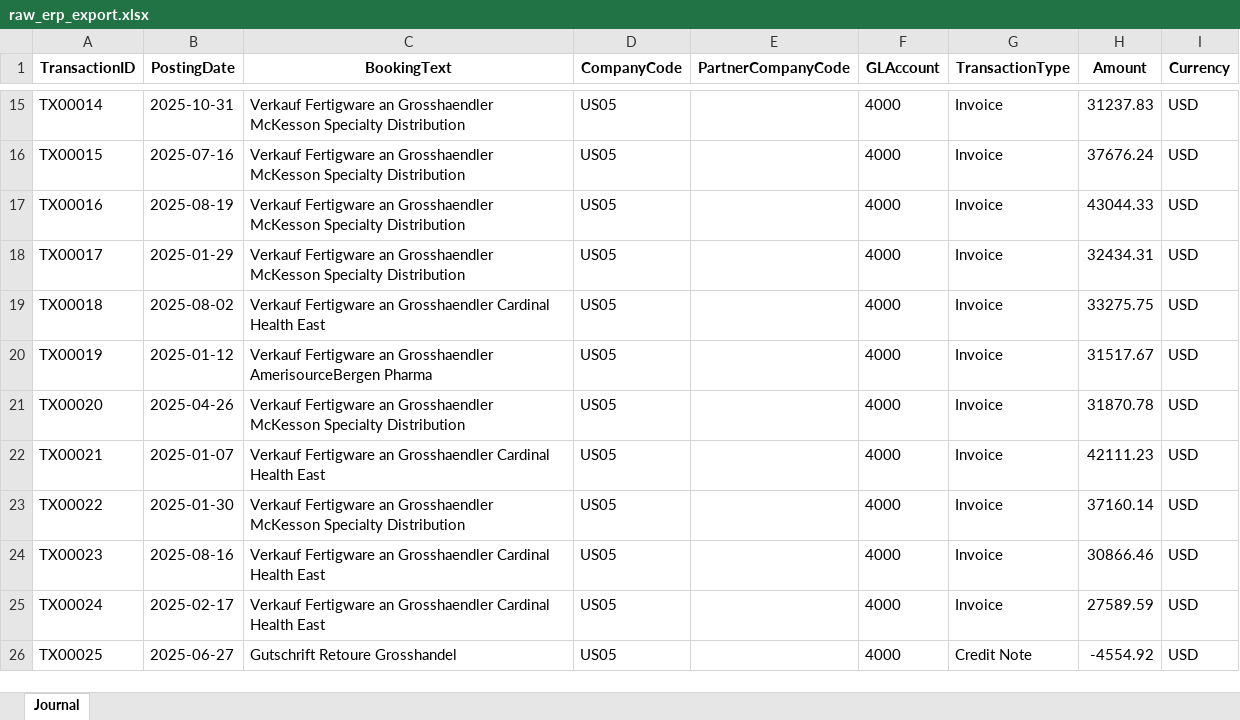
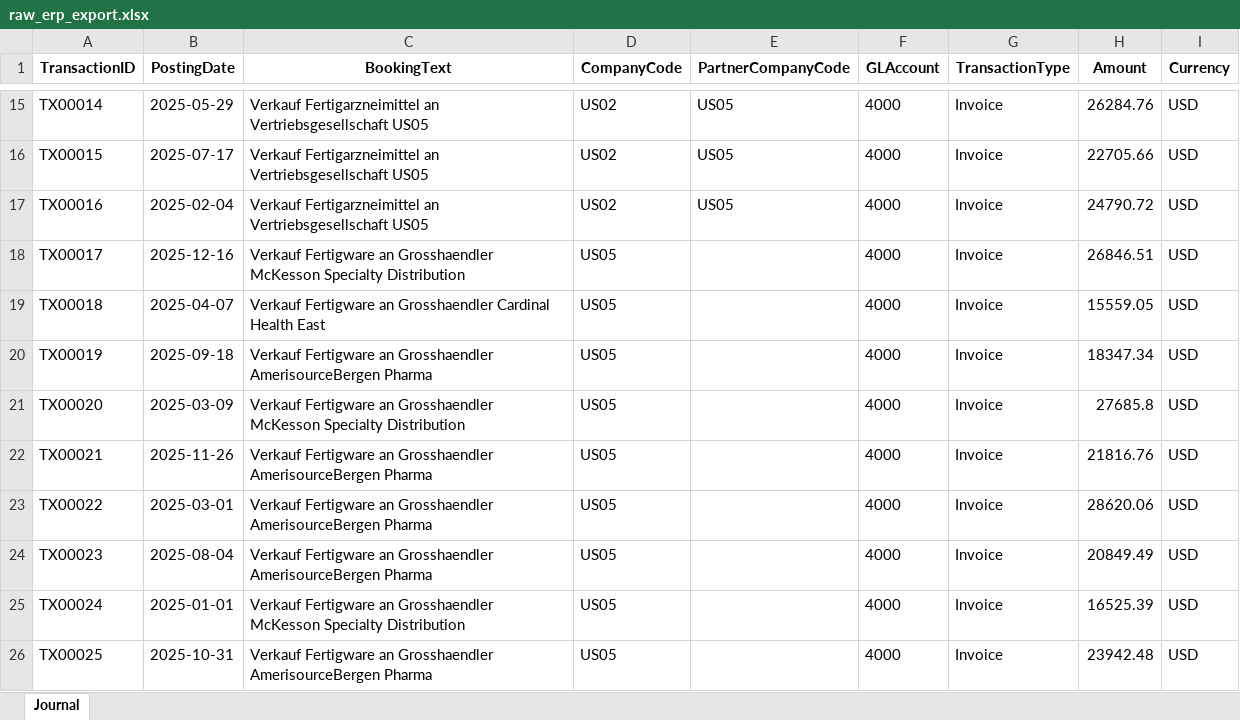
Before and after one commit to anhthotruong95-droid/transfer-pricing-pipeline, an Excel workbook: data/raw_erp_export.xlsx, sheet Journal, drawn as a sheet; only a part is shown, gaps mark what is left out; values as stored, in another font and other column widths than the file's, no borders; the diff covers the shown part only; the diff names each change by its address in the sheet, - before the commit and + after, or states it on an @@ line.

```diff
--- a/data/raw_erp_export.xlsx (sheet Journal)
+++ b/data/raw_erp_export.xlsx (sheet Journal)
-B15 (PostingDate): 2025-10-31
+B15 (PostingDate): 2025-05-29
-C15:C17 (BookingText): Verkauf Fertigware an Grosshaendler McKesson Specialty Distribution
+C15:C17 (BookingText): Verkauf Fertigarzneimittel an Vertriebsgesellschaft US05
-D15:D17 (CompanyCode): US05
+D15:D17 (CompanyCode): US02
-E15:E17 (PartnerCompanyCode): (empty)
+E15:E17 (PartnerCompanyCode): US05
-H15 (Amount): 31237.83
+H15 (Amount): 26284.76
-B16 (PostingDate): 2025-07-16
+B16 (PostingDate): 2025-07-17
-H16 (Amount): 37676.24
+H16 (Amount): 22705.66
-B17 (PostingDate): 2025-08-19
+B17 (PostingDate): 2025-02-04
-H17 (Amount): 43044.33
+H17 (Amount): 24790.72
-B18 (PostingDate): 2025-01-29
+B18 (PostingDate): 2025-12-16
-H18 (Amount): 32434.31
+H18 (Amount): 26846.51
-B19 (PostingDate): 2025-08-02
+B19 (PostingDate): 2025-04-07
-H19 (Amount): 33275.75
+H19 (Amount): 15559.05
-B20 (PostingDate): 2025-01-12
+B20 (PostingDate): 2025-09-18
-H20 (Amount): 31517.67
+H20 (Amount): 18347.34
-B21 (PostingDate): 2025-04-26
+B21 (PostingDate): 2025-03-09
-H21 (Amount): 31870.78
+H21 (Amount): 27685.8
-B22 (PostingDate): 2025-01-07
+B22 (PostingDate): 2025-11-26
-C22 (BookingText): …an Grosshaendler Cardinal Health East
+C22 (BookingText): …an Grosshaendler AmerisourceBergen Pharma
-H22 (Amount): 42111.23
+H22 (Amount): 21816.76
-B23 (PostingDate): 2025-01-30
+B23 (PostingDate): 2025-03-01
-C23 (BookingText): …an Grosshaendler McKesson Specialty Distribution
+C23 (BookingText): …an Grosshaendler AmerisourceBergen Pharma
-H23 (Amount): 37160.14
+H23 (Amount): 28620.06
-B24 (PostingDate): 2025-08-16
+B24 (PostingDate): 2025-08-04
-C24 (BookingText): …an Grosshaendler Cardinal Health East
+C24 (BookingText): …an Grosshaendler AmerisourceBergen Pharma
-H24 (Amount): 30866.46
+H24 (Amount): 20849.49
-B25 (PostingDate): 2025-02-17
+B25 (PostingDate): 2025-01-01
-C25 (BookingText): …an Grosshaendler Cardinal Health East
+C25 (BookingText): …an Grosshaendler McKesson Specialty Distribution
-H25 (Amount): 27589.59
+H25 (Amount): 16525.39
-B26 (PostingDate): 2025-06-27
+B26 (PostingDate): 2025-10-31
-C26 (BookingText): Gutschrift Retoure Grosshandel
+C26 (BookingText): Verkauf Fertigware an Grosshaendler AmerisourceBergen Pharma
-G26 (TransactionType): Credit Note
+G26 (TransactionType): Invoice
-H26 (Amount): -4554.92
+H26 (Amount): 23942.48
```
Also changed, not shown: 78 added rows and 681 edited cells elsewhere in this sheet, data/benchmark_studies.xlsx, data/entity_financials.xlsx, 14 other files.
